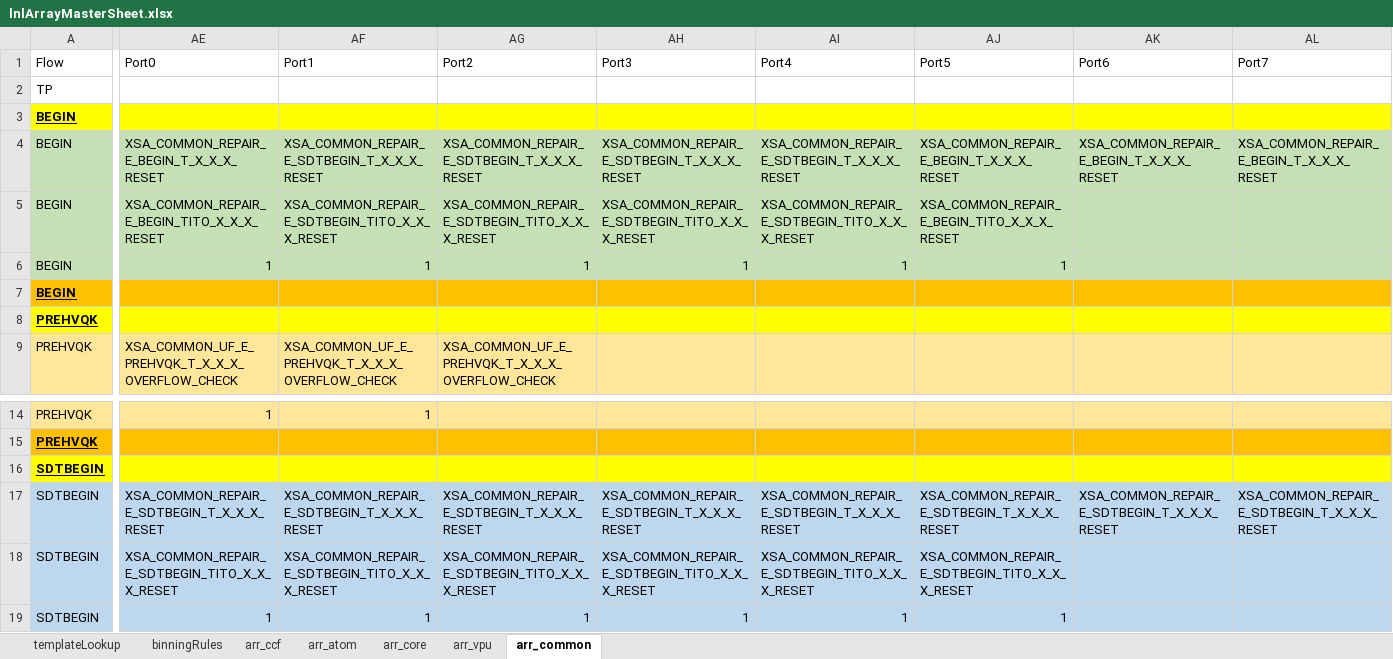
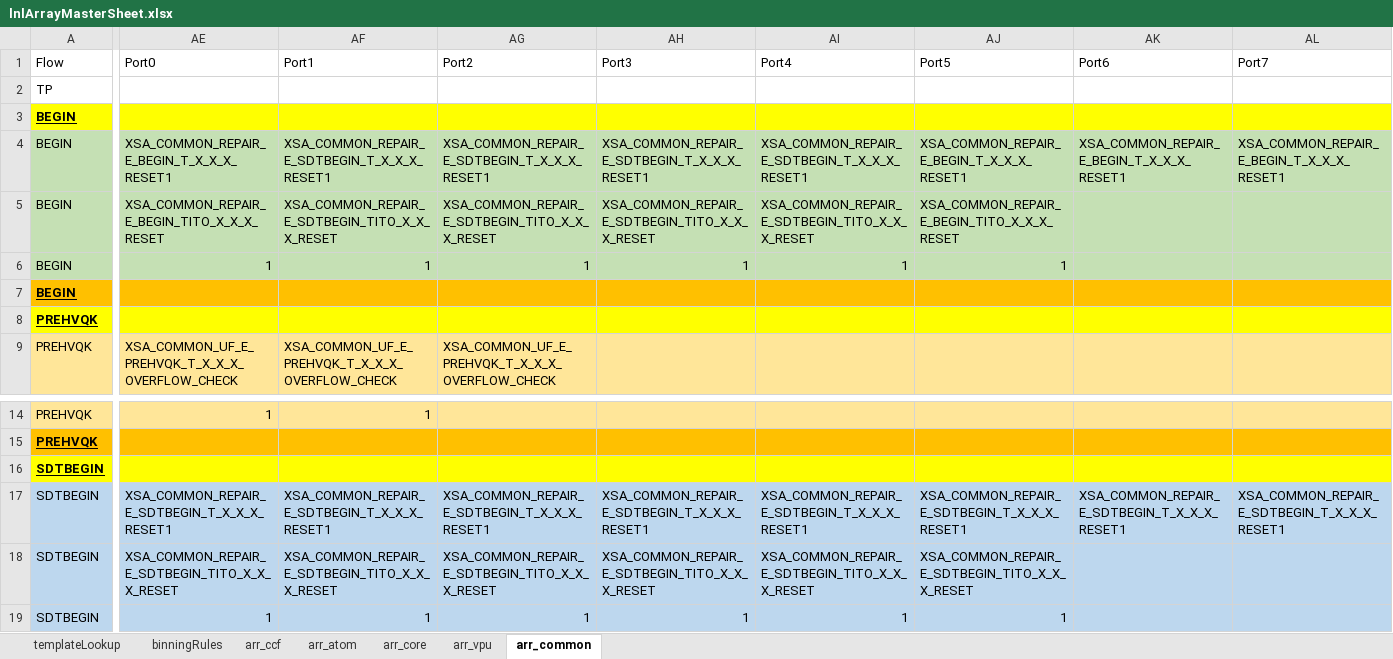
Before and after one commit to eoghanocIntel/lighterFluid, an Excel workbook: lighterFluid/inputs/lnlArrayMasterSheet.xlsx, sheet arr_common, drawn as a sheet; only a part is shown, gaps mark what is left out; values as stored, in another font and other column widths than the file's, no borders; the diff covers the shown part only; the diff names each change by its address in the sheet, - before the commit and + after, or states it on an @@ line.

Commit message:
First pass at the Common module setup. SDTBEGIN is going to need rework, probably.

```diff
--- a/lighterFluid/inputs/lnlArrayMasterSheet.xlsx (sheet arr_common)
+++ b/lighterFluid/inputs/lnlArrayMasterSheet.xlsx (sheet arr_common)
-AE4 (Port0): XSA_COMMON_REPAIR_E_BEGIN_T_X_X_X_RESET
+AE4 (Port0): XSA_COMMON_REPAIR_E_BEGIN_T_X_X_X_RESET1
-AF4 (Port1): XSA_COMMON_REPAIR_E_SDTBEGIN_T_X_X_X_RESET
+AF4 (Port1): XSA_COMMON_REPAIR_E_SDTBEGIN_T_X_X_X_RESET1
-AG4 (Port2): XSA_COMMON_REPAIR_E_SDTBEGIN_T_X_X_X_RESET
+AG4 (Port2): XSA_COMMON_REPAIR_E_SDTBEGIN_T_X_X_X_RESET1
-AH4 (Port3): XSA_COMMON_REPAIR_E_SDTBEGIN_T_X_X_X_RESET
+AH4 (Port3): XSA_COMMON_REPAIR_E_SDTBEGIN_T_X_X_X_RESET1
-AI4 (Port4): XSA_COMMON_REPAIR_E_SDTBEGIN_T_X_X_X_RESET
+AI4 (Port4): XSA_COMMON_REPAIR_E_SDTBEGIN_T_X_X_X_RESET1
-AJ4 (Port5): XSA_COMMON_REPAIR_E_BEGIN_T_X_X_X_RESET
+AJ4 (Port5): XSA_COMMON_REPAIR_E_BEGIN_T_X_X_X_RESET1
-AK4 (Port6): XSA_COMMON_REPAIR_E_BEGIN_T_X_X_X_RESET
+AK4 (Port6): XSA_COMMON_REPAIR_E_BEGIN_T_X_X_X_RESET1
-AL4 (Port7): XSA_COMMON_REPAIR_E_BEGIN_T_X_X_X_RESET
+AL4 (Port7): XSA_COMMON_REPAIR_E_BEGIN_T_X_X_X_RESET1
-AE17 (Port0): XSA_COMMON_REPAIR_E_SDTBEGIN_T_X_X_X_RESET
+AE17 (Port0): XSA_COMMON_REPAIR_E_SDTBEGIN_T_X_X_X_RESET1
-AF17 (Port1): XSA_COMMON_REPAIR_E_SDTBEGIN_T_X_X_X_RESET
+AF17 (Port1): XSA_COMMON_REPAIR_E_SDTBEGIN_T_X_X_X_RESET1
-AG17 (Port2): XSA_COMMON_REPAIR_E_SDTBEGIN_T_X_X_X_RESET
+AG17 (Port2): XSA_COMMON_REPAIR_E_SDTBEGIN_T_X_X_X_RESET1
-AH17 (Port3): XSA_COMMON_REPAIR_E_SDTBEGIN_T_X_X_X_RESET
+AH17 (Port3): XSA_COMMON_REPAIR_E_SDTBEGIN_T_X_X_X_RESET1
-AI17 (Port4): XSA_COMMON_REPAIR_E_SDTBEGIN_T_X_X_X_RESET
+AI17 (Port4): XSA_COMMON_REPAIR_E_SDTBEGIN_T_X_X_X_RESET1
-AJ17 (Port5): XSA_COMMON_REPAIR_E_SDTBEGIN_T_X_X_X_RESET
+AJ17 (Port5): XSA_COMMON_REPAIR_E_SDTBEGIN_T_X_X_X_RESET1
-AK17 (Port6): XSA_COMMON_REPAIR_E_SDTBEGIN_T_X_X_X_RESET
+AK17 (Port6): XSA_COMMON_REPAIR_E_SDTBEGIN_T_X_X_X_RESET1
-AL17 (Port7): XSA_COMMON_REPAIR_E_SDTBEGIN_T_X_X_X_RESET
+AL17 (Port7): XSA_COMMON_REPAIR_E_SDTBEGIN_T_X_X_X_RESET1
```
Also changed, not shown: 6 edited cells elsewhere in this sheet, 1 other file.
